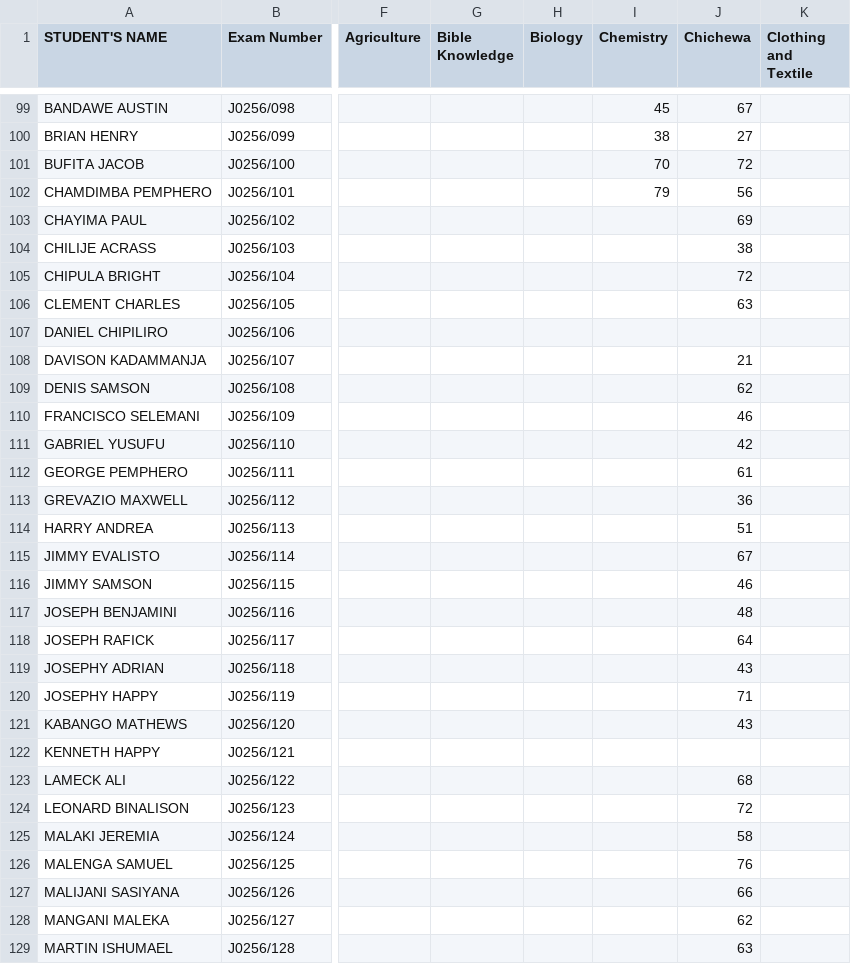
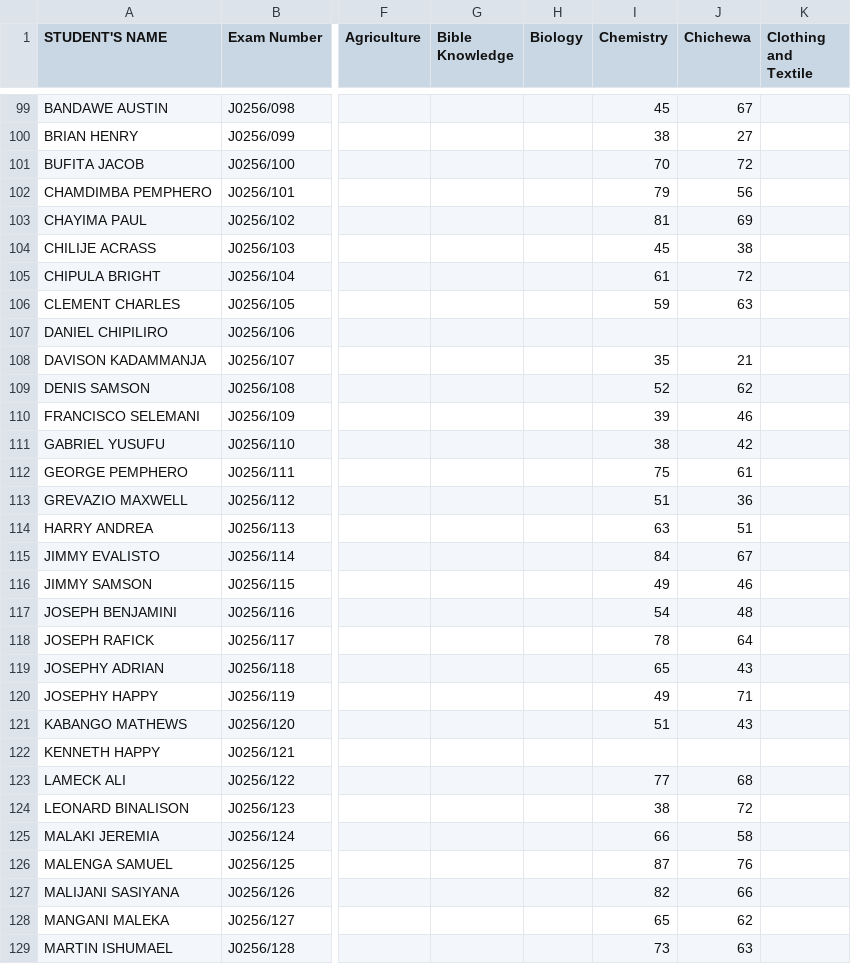
Before and after one commit to enitac/c, a CSV file: form1.csv, drawn as a sheet; only a part is shown, gaps mark what is left out; the diff covers the shown part only; the diff names each change by its address in the sheet, - before the commit and + after, or states it on an @@ line.

Commit message:
Update: form1 - Chemistry (9/22/2026, 4:39:32 AM)

```diff
--- a/form1.csv
+++ b/form1.csv
-I103 (Chemistry): (empty)
+I103 (Chemistry): 81
-I104 (Chemistry): (empty)
+I104 (Chemistry): 45
-I105 (Chemistry): (empty)
+I105 (Chemistry): 61
-I106 (Chemistry): (empty)
+I106 (Chemistry): 59
-I108 (Chemistry): (empty)
+I108 (Chemistry): 35
-I109 (Chemistry): (empty)
+I109 (Chemistry): 52
-I110 (Chemistry): (empty)
+I110 (Chemistry): 39
-I111 (Chemistry): (empty)
+I111 (Chemistry): 38
-I112 (Chemistry): (empty)
+I112 (Chemistry): 75
-I113 (Chemistry): (empty)
+I113 (Chemistry): 51
-I114 (Chemistry): (empty)
+I114 (Chemistry): 63
-I115 (Chemistry): (empty)
+I115 (Chemistry): 84
-I116 (Chemistry): (empty)
+I116 (Chemistry): 49
-I117 (Chemistry): (empty)
+I117 (Chemistry): 54
-I118 (Chemistry): (empty)
+I118 (Chemistry): 78
-I119 (Chemistry): (empty)
+I119 (Chemistry): 65
-I120 (Chemistry): (empty)
+I120 (Chemistry): 49
-I121 (Chemistry): (empty)
+I121 (Chemistry): 51
-I123 (Chemistry): (empty)
+I123 (Chemistry): 77
-I124 (Chemistry): (empty)
+I124 (Chemistry): 38
-I125 (Chemistry): (empty)
+I125 (Chemistry): 66
-I126 (Chemistry): (empty)
+I126 (Chemistry): 87
-I127 (Chemistry): (empty)
+I127 (Chemistry): 82
-I128 (Chemistry): (empty)
+I128 (Chemistry): 65
-I129 (Chemistry): (empty)
+I129 (Chemistry): 73
```
Also changed, not shown: 53 edited cells elsewhere in this file.
